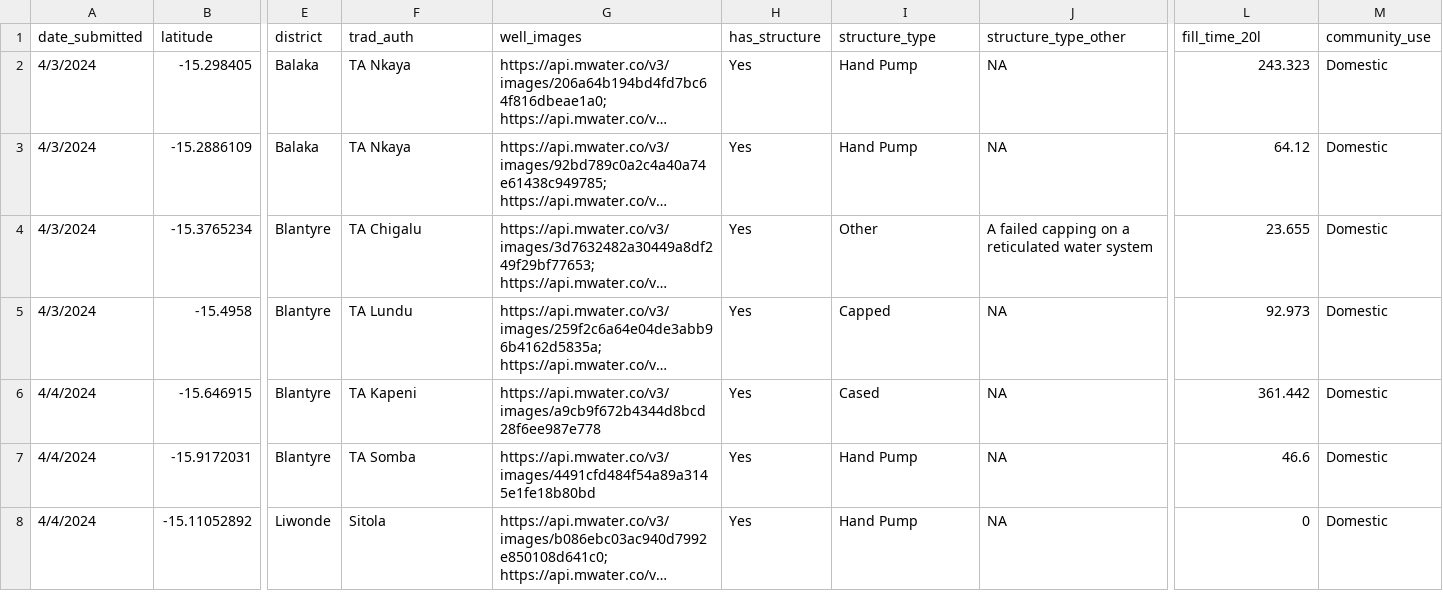
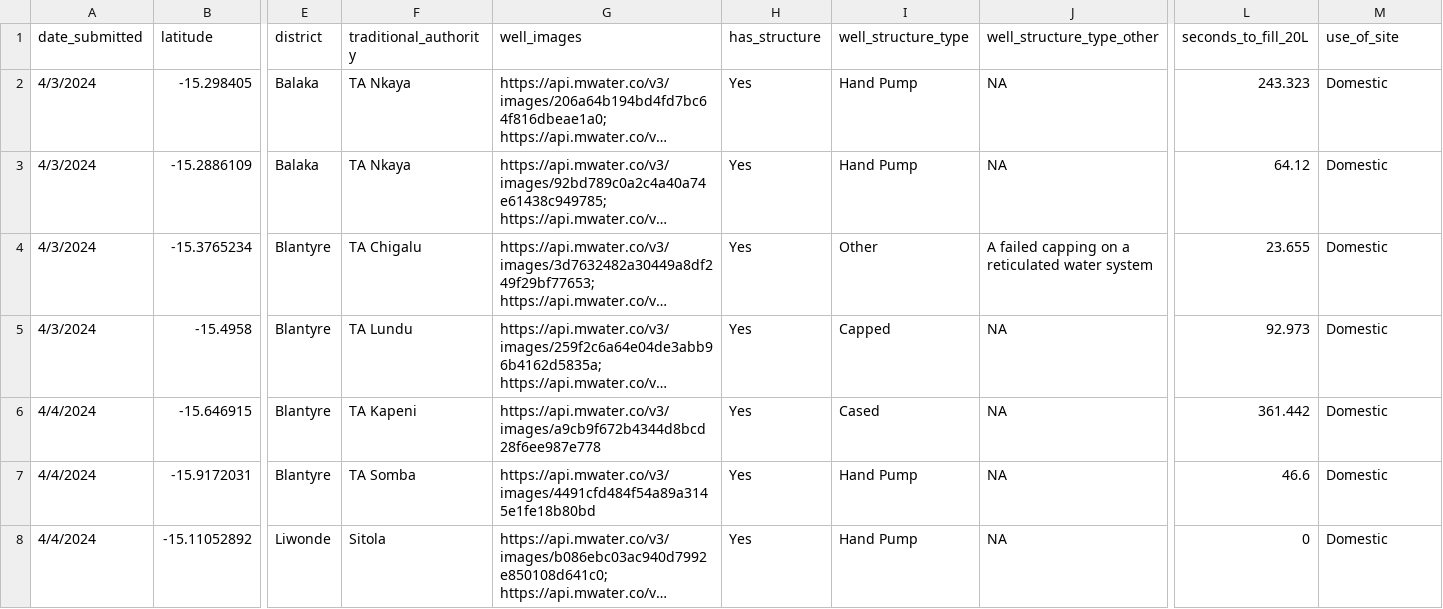
Before and after one commit to openwashdata/artesianwells, a CSV file: data-raw/mapping artesian wells.csv, drawn as a sheet; only a part is shown, gaps mark what is left out; long unchanged cells end in …; the diff names each change by its address in the sheet, - before the commit and + after, or states it on an @@ line.

Commit message:
Add data dictionary

```diff
--- a/data-raw/mapping artesian wells.csv
+++ b/data-raw/mapping artesian wells.csv
-F1: trad_auth
+F1: traditional_authority
-I1: structure_type
+I1: well_structure_type
-J1: structure_type_other
+J1: well_structure_type_other
-L1: fill_time_20l
+L1: seconds_to_fill_20L
-M1: community_use
+M1: use_of_site
```
Also changed, not shown: 1 other file.
